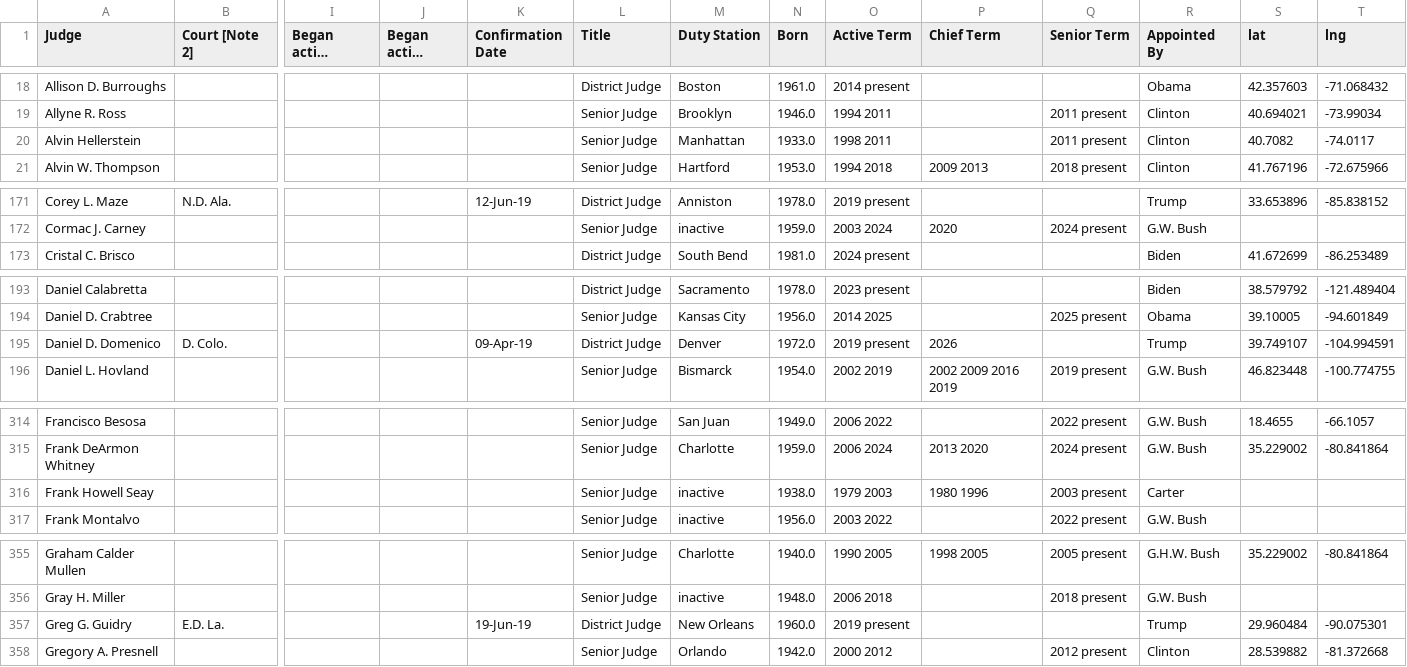
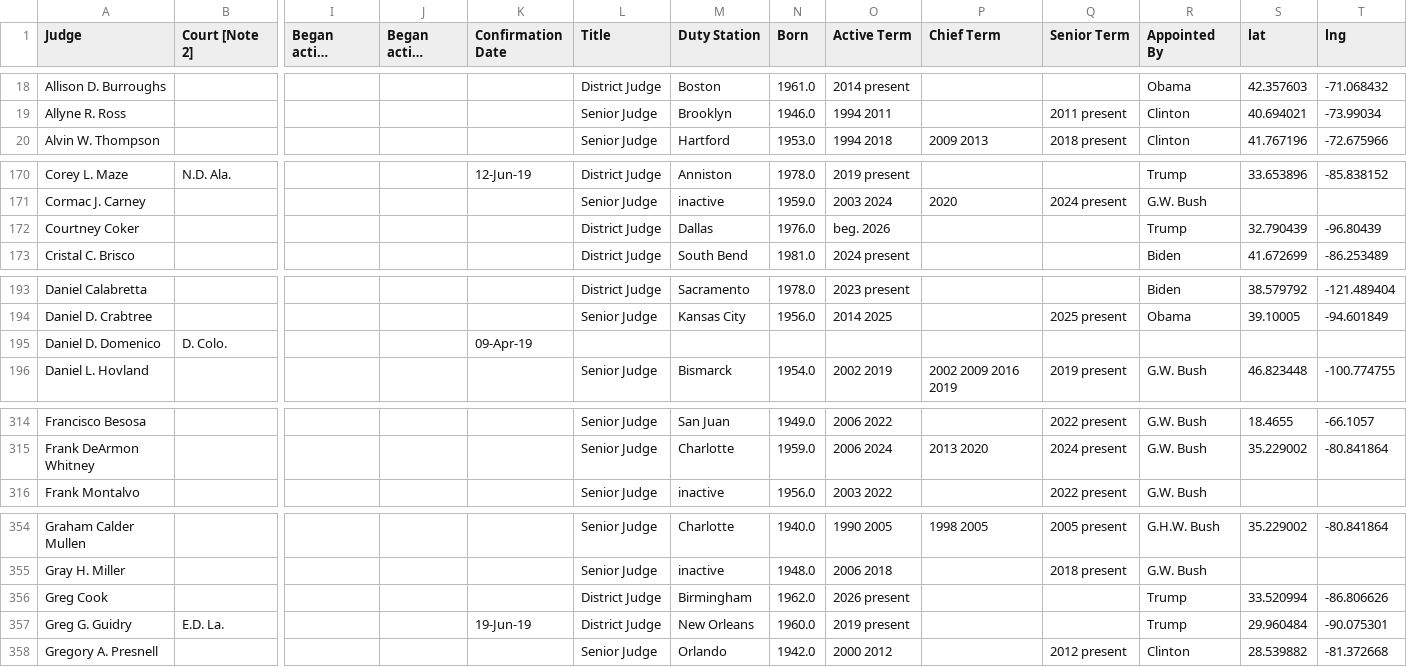
Before and after one commit to stephenkeegan/federal-judges-clerkship-guide, a CSV file: final_district.csv, drawn as a sheet; only a part is shown, gaps mark what is left out; long unchanged cells end in …; removed rows and columns are numbered as before the commit, all else as after; rows hold the shown columns only; the diff covers the shown part only; the diff names each change by its address in the sheet, - before the commit and + after, or states it on an @@ line.

```diff
--- a/final_district.csv
+++ b/final_district.csv
-row 20: Alvin Hellerstein |  |  |  |  | Senior Judge | Manhattan | 1933.0 | 1998 2011 |  | 2011 present | Clinton | 40.7082 | -74.0117
+row 172: Courtney Coker |  |  |  |  | District Judge | Dallas | 1976.0 | beg. 2026 |  |  | Trump | 32.790439 | -96.80439
-L195 (Title): District Judge
+L195 (Title): (empty)
-M195 (Duty Station): Denver
+M195 (Duty Station): (empty)
-N195 (Born): 1972.0
+N195 (Born): (empty)
-O195 (Active Term): 2019 present
+O195 (Active Term): (empty)
-P195 (Chief Term): 2026
+P195 (Chief Term): (empty)
-R195 (Appointed By): Trump
+R195 (Appointed By): (empty)
-S195 (lat): 39.749107
+S195 (lat): (empty)
-T195 (lng): -104.994591
+T195 (lng): (empty)
-row 316: Frank Howell Seay |  |  |  |  | Senior Judge | inactive | 1938.0 | 1979 2003 | 1980 1996 | 2003 present | Carter
+row 356: Greg Cook |  |  |  |  | District Judge | Birmingham | 1962.0 | 2026 present |  |  | Trump | 33.520994 | -86.806626
```
Also changed, not shown: 1 added row, 2 removed rows and 10 edited cells elsewhere in this file, current_circuit_judges.csv, current_district_judges.csv, 7 other files.
